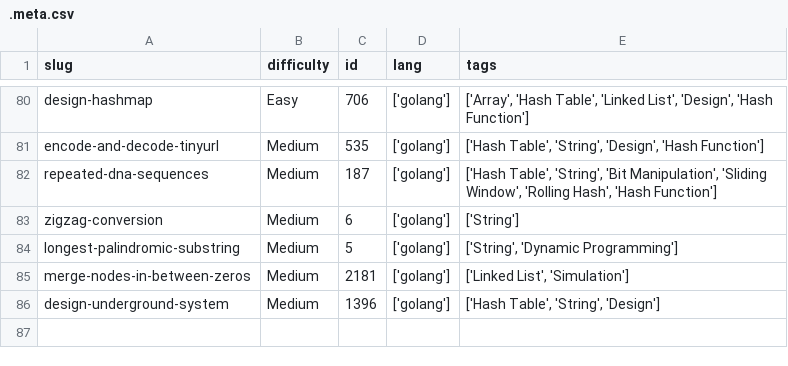
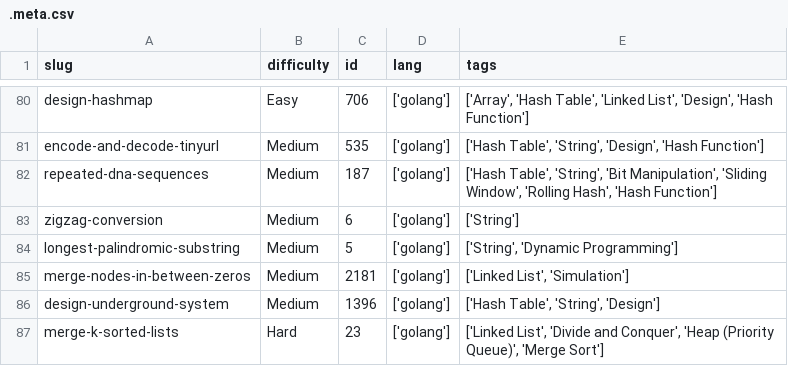
Before and after one commit to dimaglushkov/solutions, a CSV file: leetcode/.meta.csv, drawn as a sheet; only a part is shown, gaps mark what is left out; the diff names each change by its address in the sheet, - before the commit and + after, or states it on an @@ line.

Commit message:
Add merge-k-sorted-lists solution

```diff
--- a/leetcode/.meta.csv
+++ b/leetcode/.meta.csv
+row 87: merge-k-sorted-lists | Hard | 23 | ['golang'] | ['Linked List', 'Divide and Conquer', 'Heap (Priority Queue)', 'Merge Sort']
```
Also changed, not shown: 5 other files.
